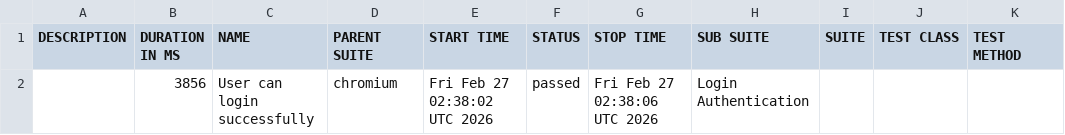
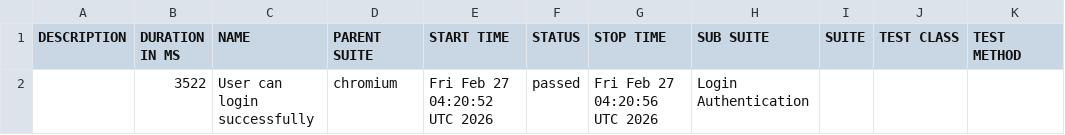
Before and after one commit to Engr-Nyx/PlaywrightAutomation, a CSV file: data/suites.csv, drawn as a sheet.

```diff
--- a/data/suites.csv
+++ b/data/suites.csv
@@ -1,2 +1,2 @@
 "DESCRIPTION","DURATION IN MS","NAME","PARENT SUITE","START TIME","STATUS","STOP TIME","SUB SUITE","SUITE","TEST CLASS","TEST METHOD"
-"","3856","User can login successfully","chromium","Fri Feb 27 02:38:02 UTC 2026","passed","Fri Feb 27 02:38:06 UTC 2026","Login Authentication","","",""
+"","3522","User can login successfully","chromium","Fri Feb 27 04:20:52 UTC 2026","passed","Fri Feb 27 04:20:56 UTC 2026","Login Authentication","","",""
```
Also changed, not shown: 28 other files.
